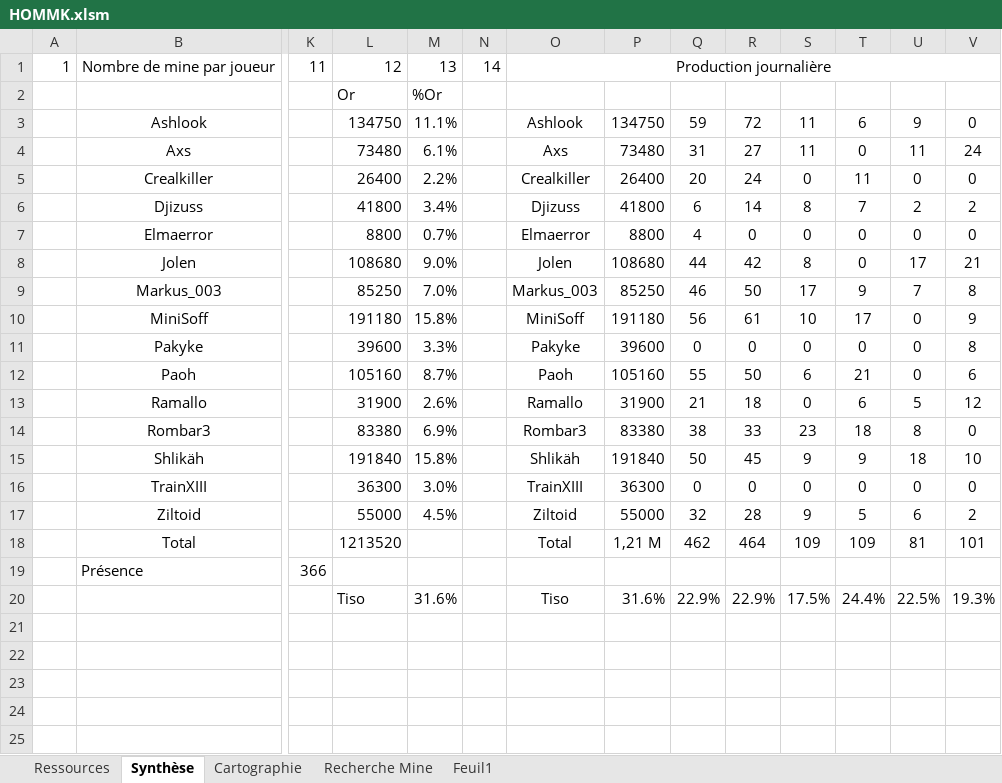
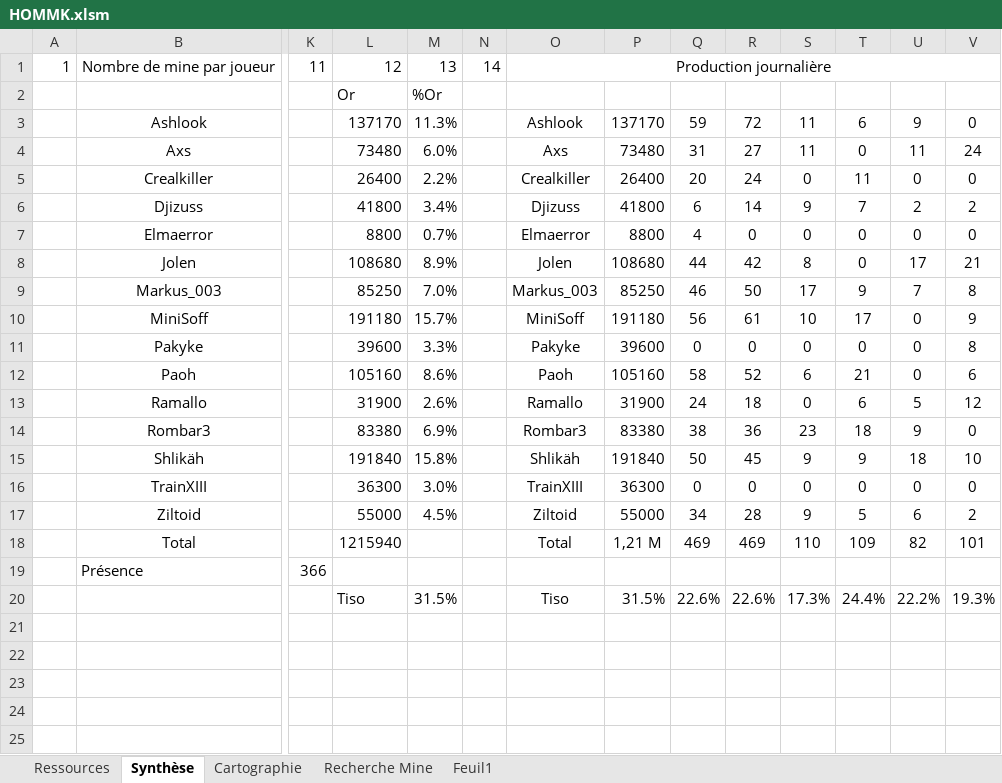
Before and after one commit to MiniSoff/crique-des-pirates, an Excel workbook: HOMMK.xlsm, sheet Synthèse, drawn as a sheet; only a part is shown, gaps mark what is left out; values as stored, in another font and other column widths than the file's, no borders; charts and pictures and conditional formats not drawn; removed rows and columns are numbered as before the commit, all else as after; rows hold the shown columns only; the diff names each change by its address in the sheet, - before the commit and + after, or states it on an @@ line.

```diff
--- a/HOMMK.xlsm (sheet Synthèse)
+++ b/HOMMK.xlsm (sheet Synthèse)
-L3: 134750
+L3: 137170
-M3: 11.1%
+M3: 11.3%
-P3: 134750
+P3: 137170
-M4: 6.1%
+M4: 6.0%
-S6: 8
+S6: 9
-M8: 9.0%
+M8: 8.9%
-M10: 15.8%
+M10: 15.7%
-M12: 8.7%
+M12: 8.6%
-Q12: 55
+Q12: 58
-R12: 50
+R12: 52
-Q13: 21
+Q13: 24
-R14: 33
+R14: 36
-U14: 8
+U14: 9
-Q17: 32
+Q17: 34
-L18: 1213520
+L18: 1215940
-Q18: 462
+Q18: 469
-R18: 464
+R18: 469
-S18: 109
+S18: 110
-U18: 81
+U18: 82
-row 20:  |  |  | Tiso | 31.6% |  | Tiso | 31.6% | 22.9% | 22.9% | 17.5% | 24.4% | 22.5% | 19.3%
+row 20:  |  |  | Tiso | 31.5% |  | Tiso | 31.5% | 22.6% | 22.6% | 17.3% | 24.4% | 22.2% | 19.3%
```
Also changed, not shown: sheet Recherche Mine, sheet Ressources.
